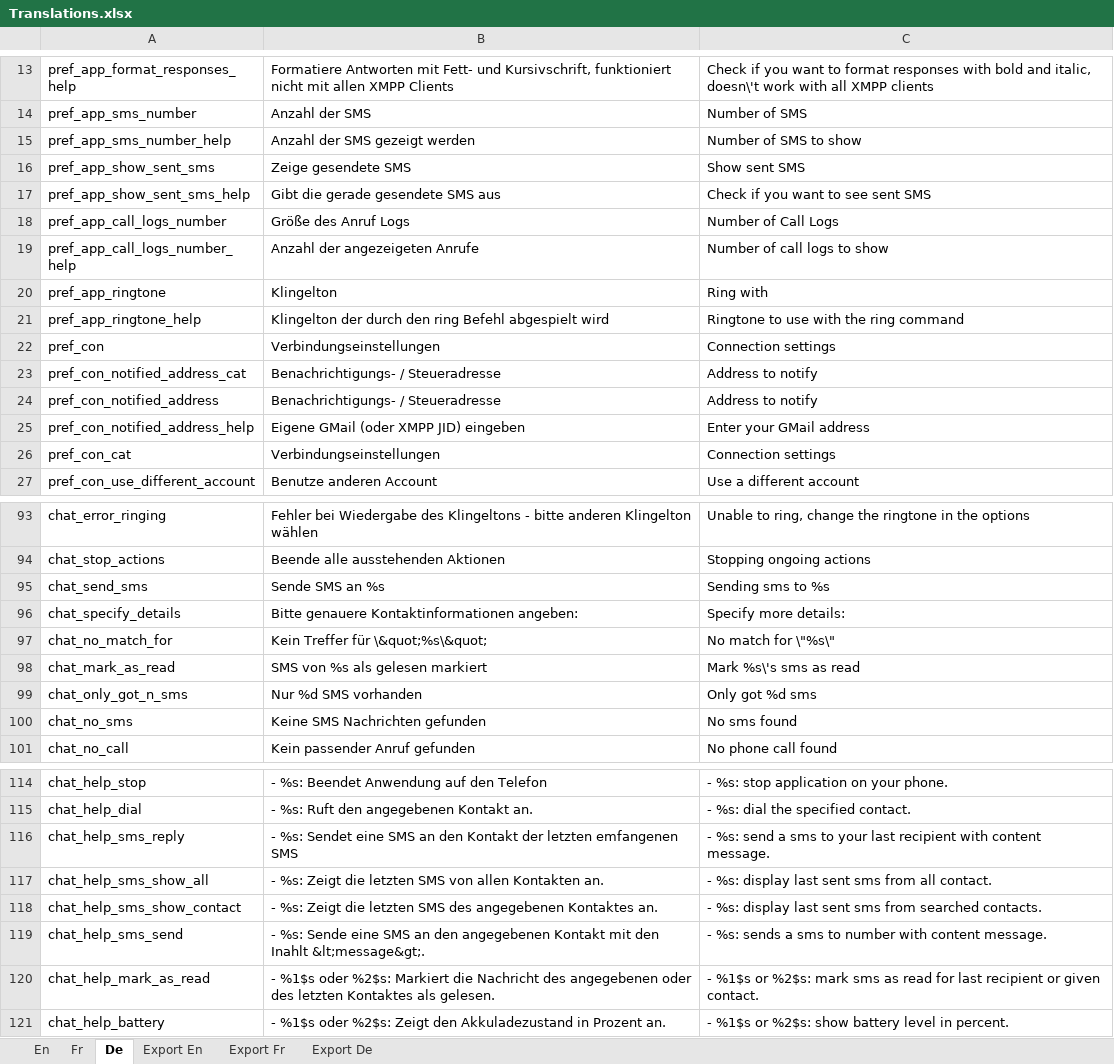
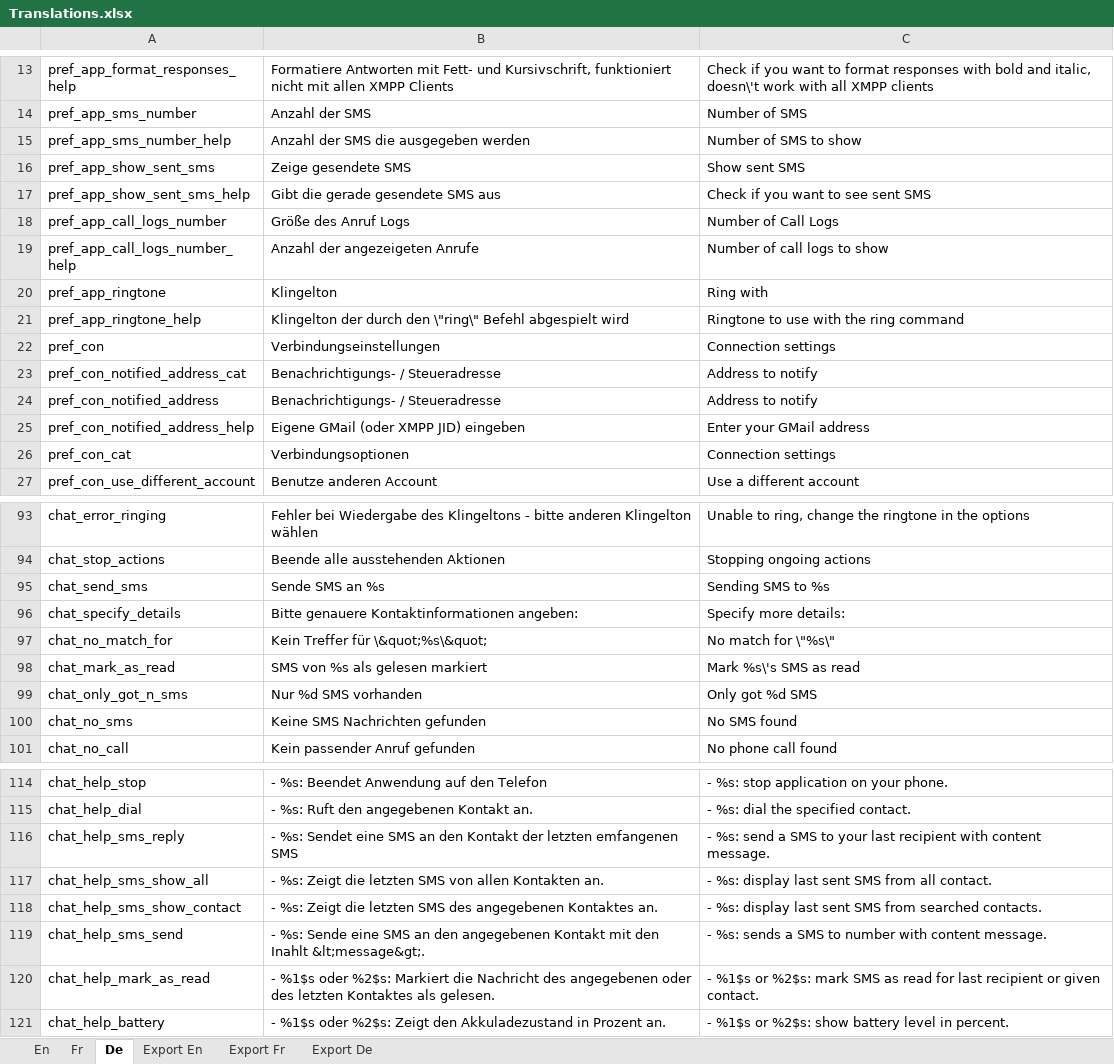
Before and after one commit to Yakoo63/gtalksms, an Excel workbook: Translations.xlsx, sheet De, drawn as a sheet; only a part is shown, gaps mark what is left out; values as stored, in another font and other column widths than the file's, no borders; the diff covers the shown part only; the diff names each change by its address in the sheet, - before the commit and + after, or states it on an @@ line.

```diff
--- a/Translations.xlsx (sheet De)
+++ b/Translations.xlsx (sheet De)
-B15: Anzahl der SMS gezeigt werden
+B15: Anzahl der SMS die ausgegeben werden
-B21: …durch den ring Befehl abgespielt…
+B21: …durch den \"ring\" Befehl abgespielt…
-B26: Verbindungseinstellungen
+B26: Verbindungsoptionen
-C95: Sending sms to %s
+C95: Sending SMS to %s
-C98: Mark %s\'s sms as read
+C98: Mark %s\'s SMS as read
-C99: Only got %d sms
+C99: Only got %d SMS
-C100: No sms found
+C100: No SMS found
-C116: …send a sms to your…
+C116: …send a SMS to your…
-C117: - %s: display last sent sms from all contact.
+C117: - %s: display last sent SMS from all contact.
-C118: …last sent sms from searched…
+C118: …last sent SMS from searched…
-C119: …sends a sms to number…
+C119: …sends a SMS to number…
-C120: …%2$s: mark sms as read…
+C120: …%2$s: mark SMS as read…
```
Also changed, not shown: 3 edited cells elsewhere in this sheet, sheet En, sheet Fr, sheet Export En, sheet Export De, 12 other files.
